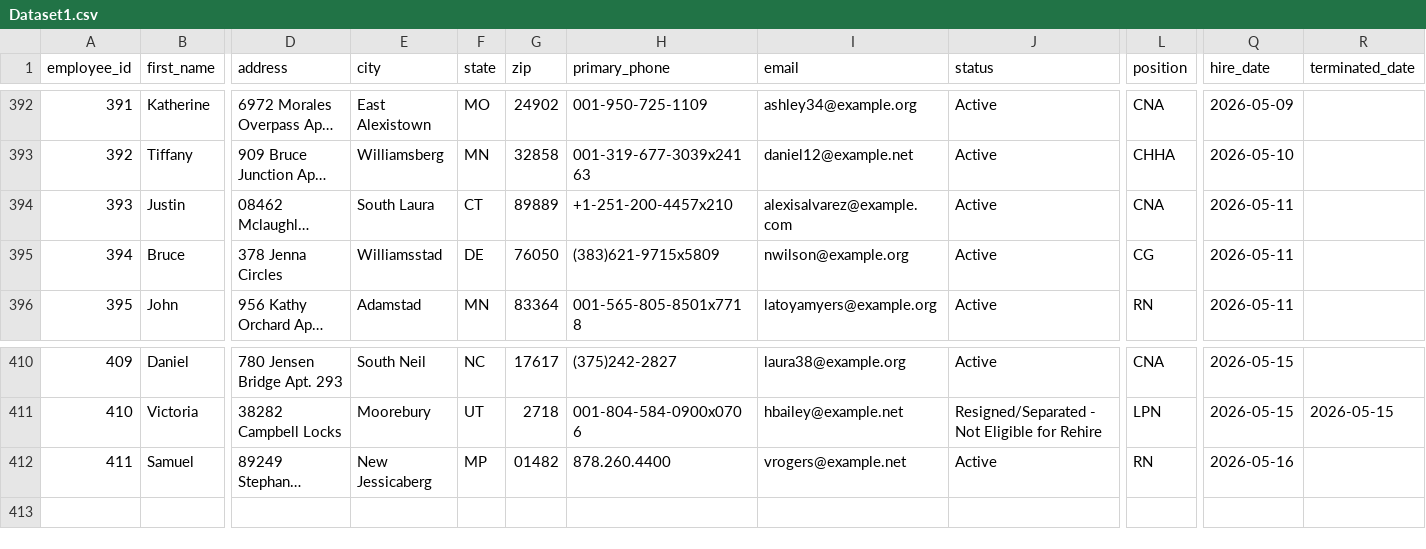
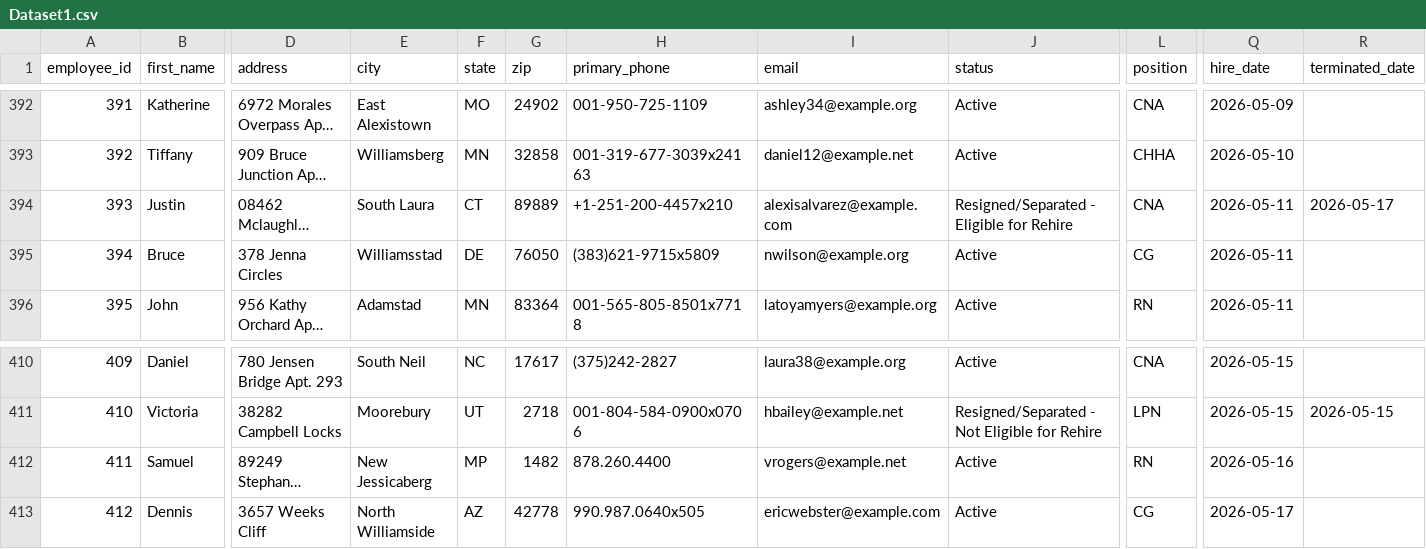
Before and after one commit to uzairnauman/Work_Opportunity_Tax_Credit, a CSV file: Datasets/Dataset1.csv, drawn as a sheet; only a part is shown, gaps mark what is left out; long unchanged cells end in …; rows hold the shown columns only; the diff names each change by its address in the sheet, - before the commit and + after, or states it on an @@ line.

Commit message:
Automated HR update: Sun May 17 08:06:35 UTC 2026

```diff
--- a/Datasets/Dataset1.csv
+++ b/Datasets/Dataset1.csv
-J394 (status): Active
+J394 (status): Resigned/Separated - Eligible for Rehire
-R394 (terminated_date): (empty)
+R394 (terminated_date): 2026-05-17
-G412 (zip): 01482
+G412 (zip): 1482
+row 413: 412 | Dennis | 3657 Weeks Cliff | North Williamside | AZ | 42778 | 990.987.0640x505 | ericwebster@example.com | Active | CG | 2026-05-17
```
